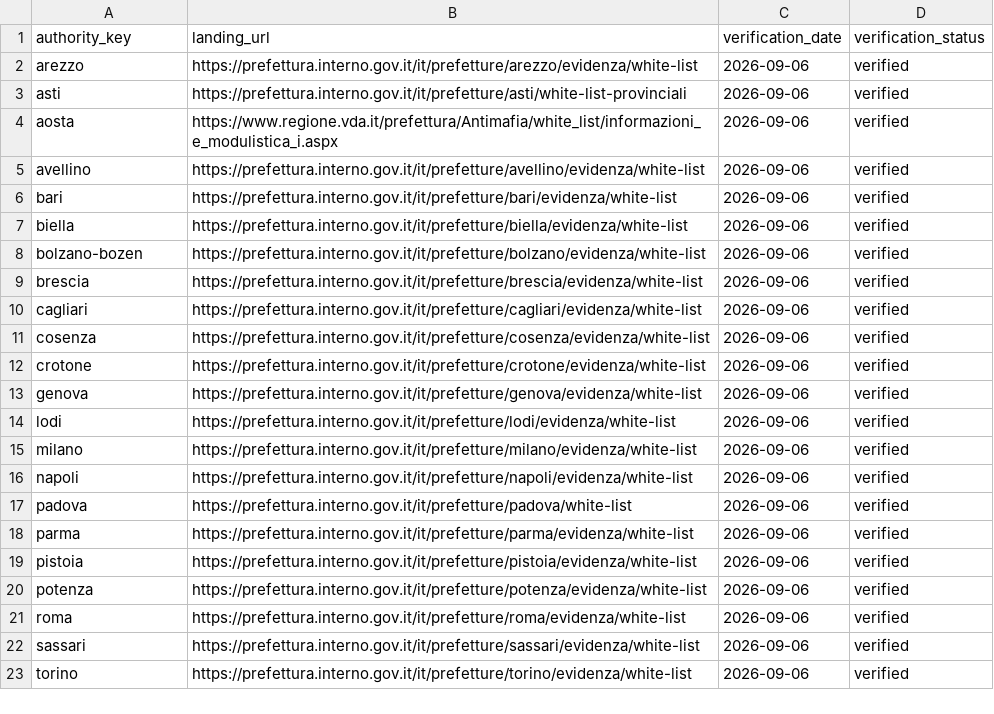
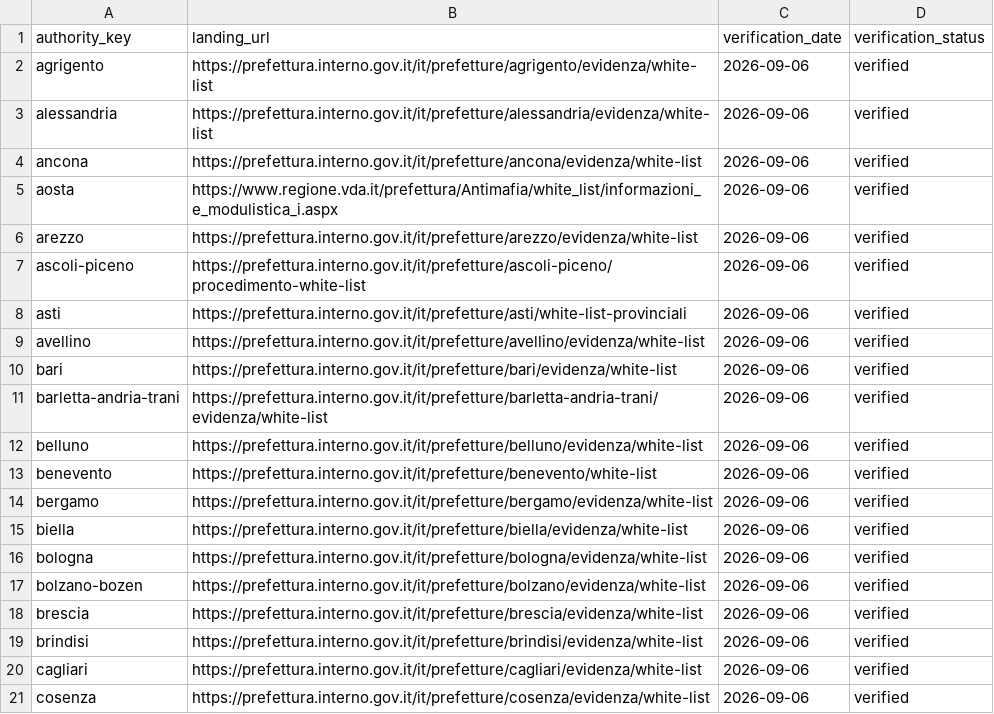
Before and after one commit to colazeta/italian-anti-mafia-whitelist, a CSV file: data/source_registry/verified_primary_pages.csv, drawn as a sheet; only a part is shown; the shorter side is filled out with more unchanged rows.

Commit message:
Expand verified landing pages and start source-series inventory
Add ten newly verified authority landing pages and the first 28 evidence-backed recurring White List source series, with registry integrity tests.

```diff
--- a/data/source_registry/verified_primary_pages.csv
+++ b/data/source_registry/verified_primary_pages.csv
@@ -1,10 +1,20 @@
 authority_key,landing_url,verification_date,verification_status
+agrigento,https://prefettura.interno.gov.it/it/prefetture/agrigento/evidenza/white-list,2026-09-06,verified
+alessandria,https://prefettura.interno.gov.it/it/prefetture/alessandria/evidenza/white-list,2026-09-06,verified
+ancona,https://prefettura.interno.gov.it/it/prefetture/ancona/evidenza/white-list,2026-09-06,verified
+aosta,https://www.regione.vda.it/prefettura/Antimafia/white_list/informazioni_e_modulistica_i.aspx,2026-09-06,verified
 arezzo,https://prefettura.interno.gov.it/it/prefetture/arezzo/evidenza/white-list,2026-09-06,verified
+ascoli-piceno,https://prefettura.interno.gov.it/it/prefetture/ascoli-piceno/procedimento-white-list,2026-09-06,verified
 asti,https://prefettura.interno.gov.it/it/prefetture/asti/white-list-provinciali,2026-09-06,verified
-aosta,https://www.regione.vda.it/prefettura/Antimafia/white_list/informazioni_e_modulistica_i.aspx,2026-09-06,verified
 avellino,https://prefettura.interno.gov.it/it/prefetture/avellino/evidenza/white-list,2026-09-06,verified
 bari,https://prefettura.interno.gov.it/it/prefetture/bari/evidenza/white-list,2026-09-06,verified
+barletta-andria-trani,https://prefettura.interno.gov.it/it/prefetture/barletta-andria-trani/evidenza/white-list,2026-09-06,verified
+belluno,https://prefettura.interno.gov.it/it/prefetture/belluno/evidenza/white-list,2026-09-06,verified
+benevento,https://prefettura.interno.gov.it/it/prefetture/benevento/white-list,2026-09-06,verified
+bergamo,https://prefettura.interno.gov.it/it/prefetture/bergamo/evidenza/white-list,2026-09-06,verified
 biella,https://prefettura.interno.gov.it/it/prefetture/biella/evidenza/white-list,2026-09-06,verified
+bologna,https://prefettura.interno.gov.it/it/prefetture/bologna/evidenza/white-list,2026-09-06,verified
 bolzano-bozen,https://prefettura.interno.gov.it/it/prefetture/bolzano/evidenza/white-list,2026-09-06,verified
 brescia,https://prefettura.interno.gov.it/it/prefetture/brescia/evidenza/white-list,2026-09-06,verified
+brindisi,https://prefettura.interno.gov.it/it/prefetture/brindisi/evidenza/white-list,2026-09-06,verified
 cagliari,https://prefettura.interno.gov.it/it/prefetture/cagliari/evidenza/white-list,2026-09-06,verified
```
Also changed, not shown: 3 other files.
